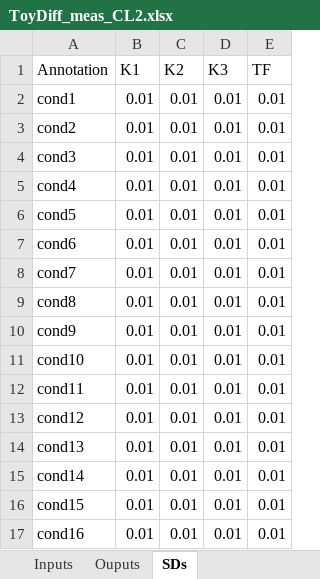
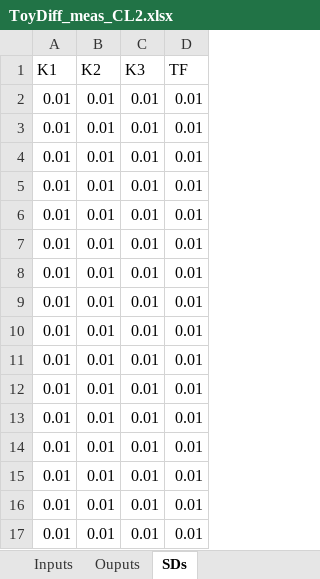
Before and after one commit to sysbiolux/FALCON, an Excel workbook: FALCON/ExampleDatasets/ToyDiff/ToyDiff_meas_CL2.xlsx, sheet SDs, drawn as a sheet; values as stored, in another font and other column widths than the file's, no borders; the diff names each change by its address in the sheet, - before the commit and + after, or states it on an @@ line.

Commit message:
minor

```diff
--- a/FALCON/ExampleDatasets/ToyDiff/ToyDiff_meas_CL2.xlsx (sheet SDs)
+++ b/FALCON/ExampleDatasets/ToyDiff/ToyDiff_meas_CL2.xlsx (sheet SDs)
-column A (Annotation), rows 2-17: cond1 | cond2 | cond3 | cond4 | cond5 | cond6 | cond7 | cond8 | cond9 | cond10 | cond11 | cond12 | cond13 | cond14 | cond15 | cond16
```
Also changed, not shown: sheet Inputs.
